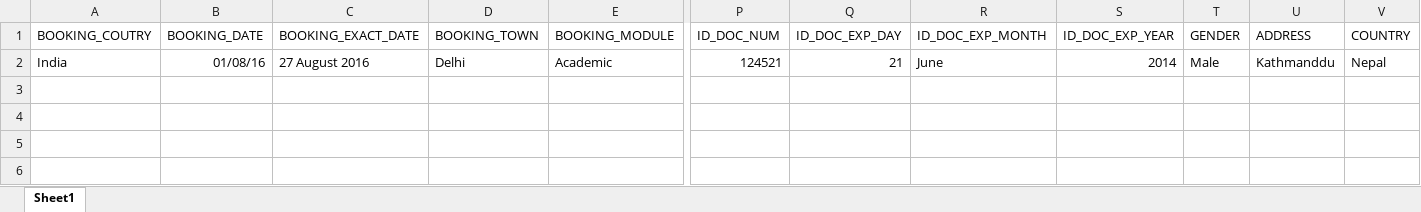
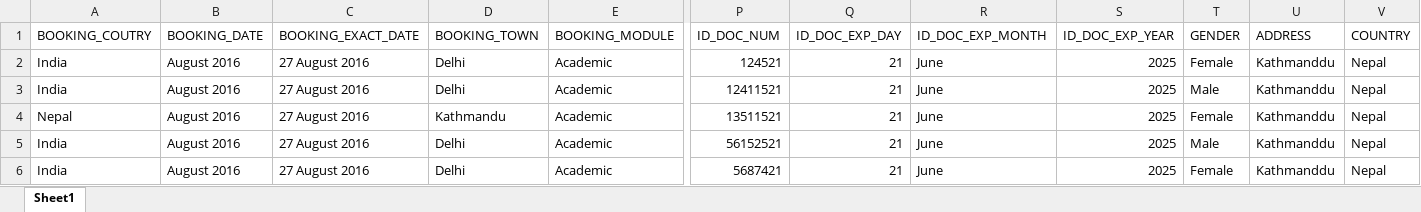
Before and after one commit to ashokpant/automation, an Excel workbook: data/candidates.xlsx, sheet Sheet1, drawn as a sheet; only a part is shown, gaps mark what is left out; values as stored, in another font and other column widths than the file's, no borders; rows hold the shown columns only; the diff names each change by its address in the sheet, - before the commit and + after, or states it on an @@ line.

```diff
--- a/data/candidates.xlsx (sheet Sheet1)
+++ b/data/candidates.xlsx (sheet Sheet1)
-B2 (BOOKING_DATE): 01/08/16
+B2 (BOOKING_DATE): August 2016
-S2 (ID_DOC_EXP_YEAR): 2014
+S2 (ID_DOC_EXP_YEAR): 2025
-T2 (GENDER): Male
+T2 (GENDER): Female
+row 3: India | August 2016 | 27 August 2016 | Delhi | Academic | 12411521 | 21 | June | 2025 | Male | Kathmanddu | Nepal
+row 4: Nepal | August 2016 | 27 August 2016 | Kathmandu | Academic | 13511521 | 21 | June | 2025 | Female | Kathmanddu | Nepal
+row 5: India | August 2016 | 27 August 2016 | Delhi | Academic | 56152521 | 21 | June | 2025 | Male | Kathmanddu | Nepal
+row 6: India | August 2016 | 27 August 2016 | Delhi | Academic | 5687421 | 21 | June | 2025 | Female | Kathmanddu | Nepal
```
Also changed, not shown: 7 other files.
